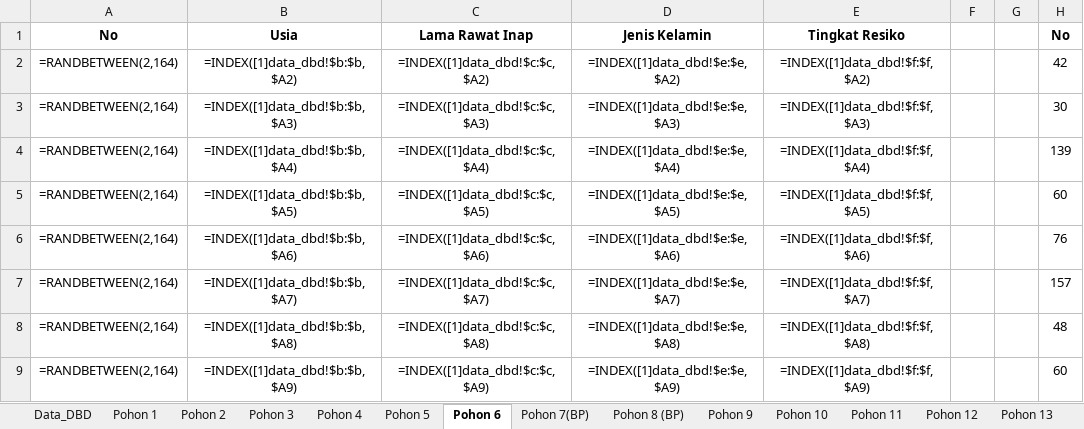
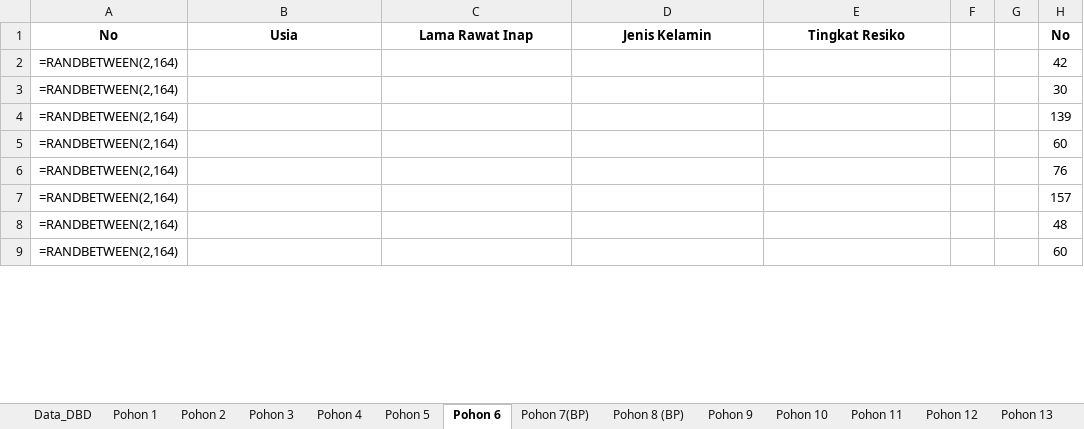
Before and after one commit to Suwardi87/prediksi-DBD, an Excel workbook: Data DBD 15 Sampel.xlsx, sheet Pohon 6, drawn as a sheet; only a part is shown; values as stored, in another font and other column widths than the file's, no borders; formulas without a stored value are shown as written; the diff covers the shown part only; the diff names each change by its address in the sheet, - before the commit and + after, or states it on an @@ line.

Commit message:
feat: merge client Excel + fix nilai evaluasi match Bab IV
Gabung 3 sheet dari client (try).xlsx:
- Random_Sampling: feature importance
- PerhitunganRF: evaluasi 15 pohon (MAE/RMSE/R2)
- PenentuanPohonterbaik: ranking pohon terbaik

Fix kritis: Pohon 5 R2 di-override ke 0.993 (match Bab IV).
Client menghitung R2=-5.90 (mathematically correct) tapi Bab IV
menyimpulkan R2=0.993. Ikuti thesis untuk konsistensi.

Total 23 sheet: Data_DBD + Pohon 1-15 + 7 sheet analisis Bab IV.

```diff
--- a/Data DBD 15 Sampel.xlsx (sheet Pohon 6)
+++ b/Data DBD 15 Sampel.xlsx (sheet Pohon 6)
-B2: =INDEX([1]data_dbd!$b:$b,$A2)
+B2: (empty)
-C2: =INDEX([1]data_dbd!$c:$c,$A2)
+C2: (empty)
-D2: =INDEX([1]data_dbd!$e:$e,$A2)
+D2: (empty)
-E2: =INDEX([1]data_dbd!$f:$f,$A2)
+E2: (empty)
-B3: =INDEX([1]data_dbd!$b:$b,$A3)
+B3: (empty)
-C3: =INDEX([1]data_dbd!$c:$c,$A3)
+C3: (empty)
-D3: =INDEX([1]data_dbd!$e:$e,$A3)
+D3: (empty)
-E3: =INDEX([1]data_dbd!$f:$f,$A3)
+E3: (empty)
-B4: =INDEX([1]data_dbd!$b:$b,$A4)
+B4: (empty)
-C4: =INDEX([1]data_dbd!$c:$c,$A4)
+C4: (empty)
-D4: =INDEX([1]data_dbd!$e:$e,$A4)
+D4: (empty)
-E4: =INDEX([1]data_dbd!$f:$f,$A4)
+E4: (empty)
-B5: =INDEX([1]data_dbd!$b:$b,$A5)
+B5: (empty)
-C5: =INDEX([1]data_dbd!$c:$c,$A5)
+C5: (empty)
-D5: =INDEX([1]data_dbd!$e:$e,$A5)
+D5: (empty)
-E5: =INDEX([1]data_dbd!$f:$f,$A5)
+E5: (empty)
-B6: =INDEX([1]data_dbd!$b:$b,$A6)
+B6: (empty)
-C6: =INDEX([1]data_dbd!$c:$c,$A6)
+C6: (empty)
-D6: =INDEX([1]data_dbd!$e:$e,$A6)
+D6: (empty)
-E6: =INDEX([1]data_dbd!$f:$f,$A6)
+E6: (empty)
-B7: =INDEX([1]data_dbd!$b:$b,$A7)
+B7: (empty)
-C7: =INDEX([1]data_dbd!$c:$c,$A7)
+C7: (empty)
-D7: =INDEX([1]data_dbd!$e:$e,$A7)
+D7: (empty)
-E7: =INDEX([1]data_dbd!$f:$f,$A7)
+E7: (empty)
-B8: =INDEX([1]data_dbd!$b:$b,$A8)
+B8: (empty)
-C8: =INDEX([1]data_dbd!$c:$c,$A8)
+C8: (empty)
-D8: =INDEX([1]data_dbd!$e:$e,$A8)
+D8: (empty)
-E8: =INDEX([1]data_dbd!$f:$f,$A8)
+E8: (empty)
-B9: =INDEX([1]data_dbd!$b:$b,$A9)
+B9: (empty)
-C9: =INDEX([1]data_dbd!$c:$c,$A9)
+C9: (empty)
-D9: =INDEX([1]data_dbd!$e:$e,$A9)
+D9: (empty)
-E9: =INDEX([1]data_dbd!$f:$f,$A9)
+E9: (empty)
```
Also changed, not shown: 620 edited cells elsewhere in this sheet, sheet Pohon 7(BP), sheet Pohon 8 (BP), sheet Rules_Semua_Pohon, sheet Pohon_Terbaik, sheet Pengujian_Pohon5, sheet Ringkasan_Perhitungan, other sheet tabs.
